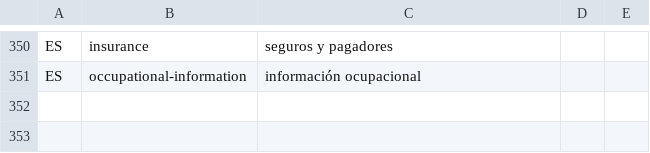
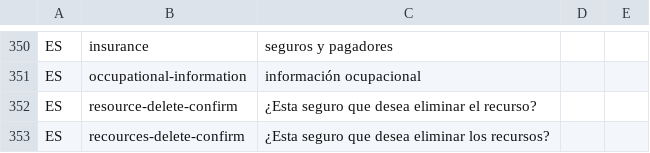
Before and after one commit to idbcgroup/GMH, a CSV file: ejb/src/main/resources/uistrings.csv, drawn as a sheet; only a part is shown, gaps mark what is left out.

Commit message:
Se agrego el mensaje de exito al borrar un recurso en recursos requeridos y se gregaron los mensajes en uistring correspondientes a borrar un recurso o mas de un recurso

```diff
--- a/ejb/src/main/resources/uistrings.csv
+++ b/ejb/src/main/resources/uistrings.csv
@@ -351 +351,3 @@ ES,insurance,seguros y pagadores
 ES,occupational-information,información ocupacional
+ES,resource-delete-confirm,¿Esta seguro que desea eliminar el recurso?
+ES,recources-delete-confirm,¿Esta seguro que desea eliminar los recursos?
```
Also changed, not shown: ejb/src/main/resources/messages.csv.
